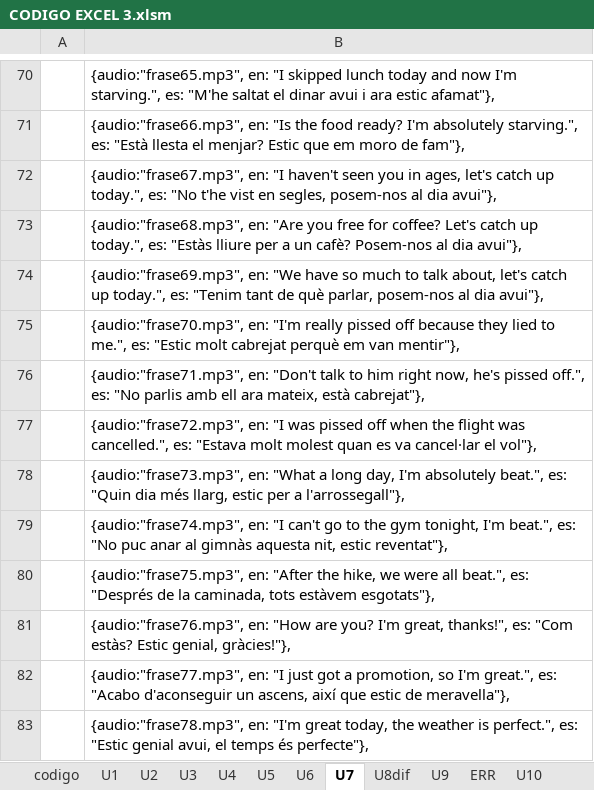
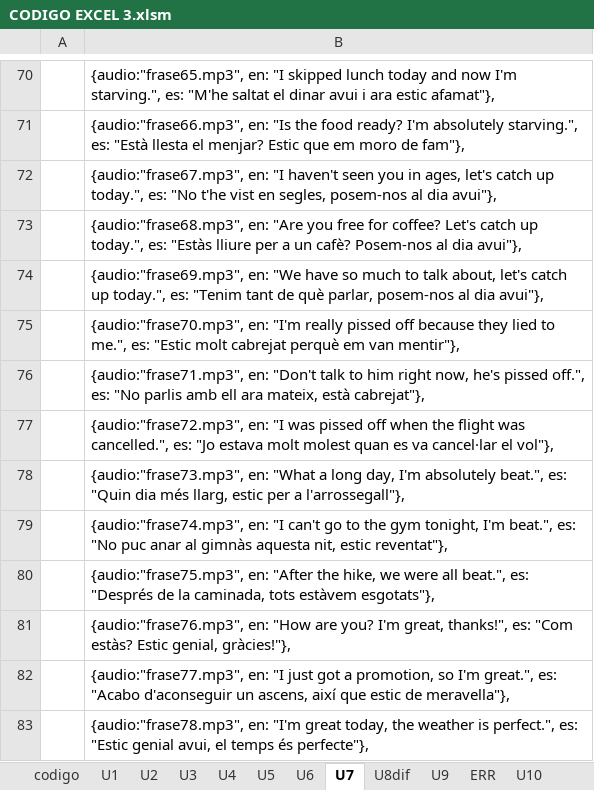
Before and after one commit to gretaclase2026/main, an Excel workbook: CODIGO EXCEL 3.xlsm, sheet U7, drawn as a sheet; only a part is shown, gaps mark what is left out; values as stored, in another font and other column widths than the file's, no borders; the diff names each change by its address in the sheet, - before the commit and + after, or states it on an @@ line.

```diff
--- a/CODIGO EXCEL 3.xlsm (sheet U7)
+++ b/CODIGO EXCEL 3.xlsm (sheet U7)
-B77: …cancelled.", es: "Estava molt molest…
+B77: …cancelled.", es: "Jo estava molt molest…
```
Also changed, not shown: sheet U5, sheet U3, sheet U13, sheet U6, sheet U10, sheet Irregulars, 14 other files.
